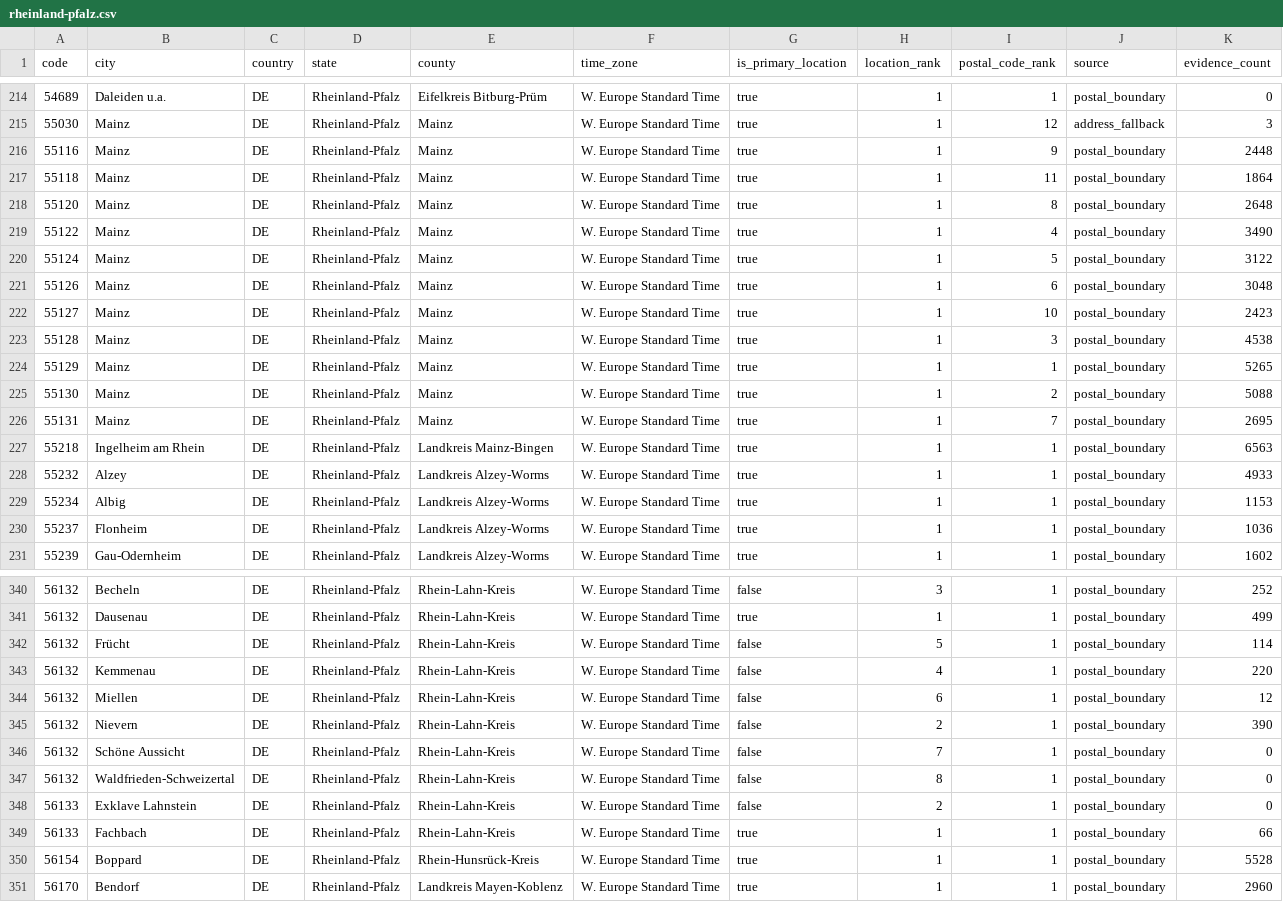
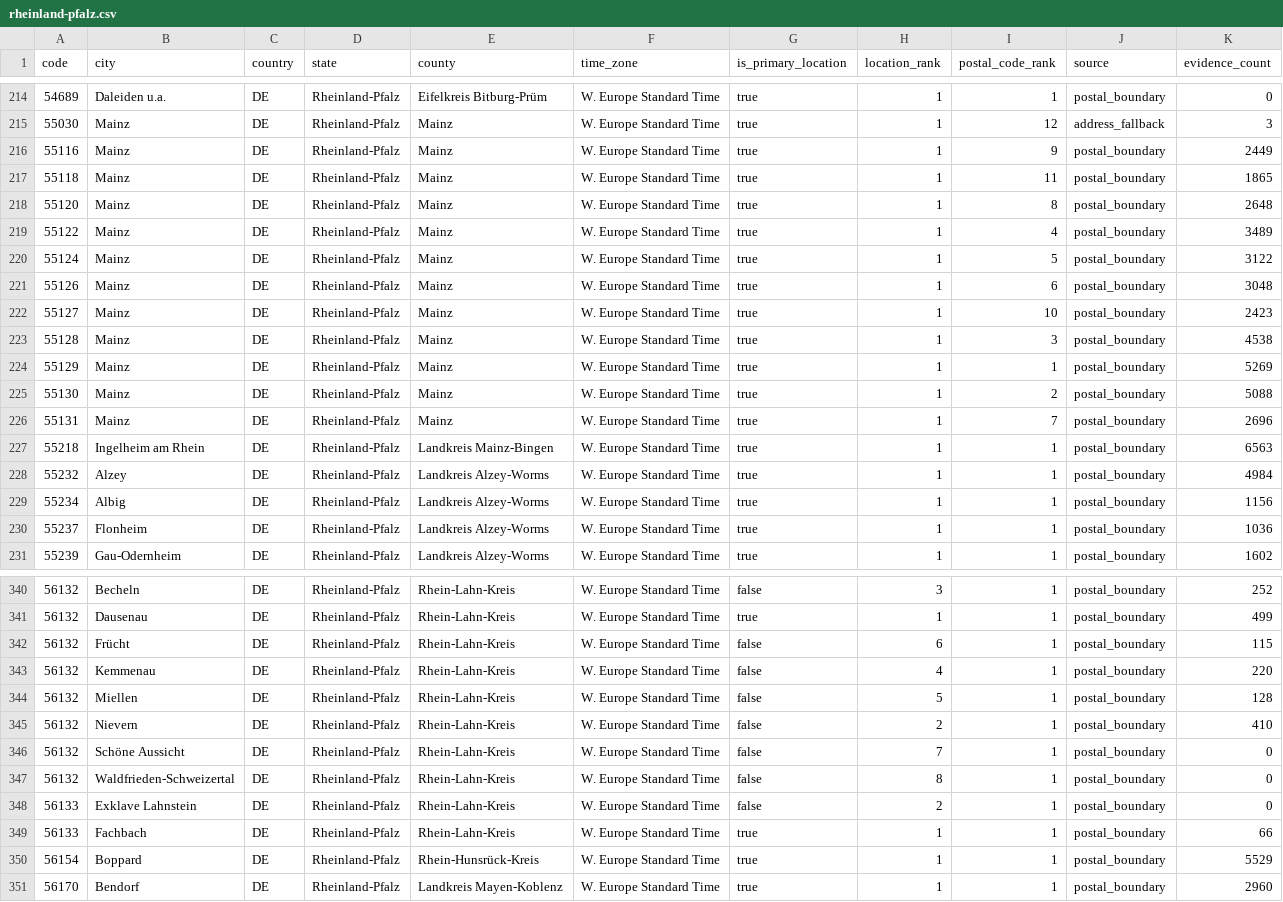
Before and after one commit to Schoenfeld-Solutions/open-postal-codes, a CSV file: data/regional/v1/de/post_code/rheinland-pfalz.csv, drawn as a sheet; only a part is shown, gaps mark what is left out; the diff covers the shown part only.

```diff
--- a/data/regional/v1/de/post_code/rheinland-pfalz.csv
+++ b/data/regional/v1/de/post_code/rheinland-pfalz.csv
@@ -215,6 +215,6 @@ code,city,country,state,county,time_zone,is_primary_location,location_rank,posta
 55030,Mainz,DE,Rheinland-Pfalz,Mainz,W. Europe Standard Time,true,1,12,address_fallback,3
-55116,Mainz,DE,Rheinland-Pfalz,Mainz,W. Europe Standard Time,true,1,9,postal_boundary,2448
-55118,Mainz,DE,Rheinland-Pfalz,Mainz,W. Europe Standard Time,true,1,11,postal_boundary,1864
+55116,Mainz,DE,Rheinland-Pfalz,Mainz,W. Europe Standard Time,true,1,9,postal_boundary,2449
+55118,Mainz,DE,Rheinland-Pfalz,Mainz,W. Europe Standard Time,true,1,11,postal_boundary,1865
 55120,Mainz,DE,Rheinland-Pfalz,Mainz,W. Europe Standard Time,true,1,8,postal_boundary,2648
-55122,Mainz,DE,Rheinland-Pfalz,Mainz,W. Europe Standard Time,true,1,4,postal_boundary,3490
+55122,Mainz,DE,Rheinland-Pfalz,Mainz,W. Europe Standard Time,true,1,4,postal_boundary,3489
 55124,Mainz,DE,Rheinland-Pfalz,Mainz,W. Europe Standard Time,true,1,5,postal_boundary,3122
@@ -223,8 +223,8 @@ code,city,country,state,county,time_zone,is_primary_location,location_rank,posta
 55128,Mainz,DE,Rheinland-Pfalz,Mainz,W. Europe Standard Time,true,1,3,postal_boundary,4538
-55129,Mainz,DE,Rheinland-Pfalz,Mainz,W. Europe Standard Time,true,1,1,postal_boundary,5265
+55129,Mainz,DE,Rheinland-Pfalz,Mainz,W. Europe Standard Time,true,1,1,postal_boundary,5269
 55130,Mainz,DE,Rheinland-Pfalz,Mainz,W. Europe Standard Time,true,1,2,postal_boundary,5088
-55131,Mainz,DE,Rheinland-Pfalz,Mainz,W. Europe Standard Time,true,1,7,postal_boundary,2695
+55131,Mainz,DE,Rheinland-Pfalz,Mainz,W. Europe Standard Time,true,1,7,postal_boundary,2696
 55218,Ingelheim am Rhein,DE,Rheinland-Pfalz,Landkreis Mainz-Bingen,W. Europe Standard Time,true,1,1,postal_boundary,6563
-55232,Alzey,DE,Rheinland-Pfalz,Landkreis Alzey-Worms,W. Europe Standard Time,true,1,1,postal_boundary,4933
-55234,Albig,DE,Rheinland-Pfalz,Landkreis Alzey-Worms,W. Europe Standard Time,true,1,1,postal_boundary,1153
+55232,Alzey,DE,Rheinland-Pfalz,Landkreis Alzey-Worms,W. Europe Standard Time,true,1,1,postal_boundary,4984
+55234,Albig,DE,Rheinland-Pfalz,Landkreis Alzey-Worms,W. Europe Standard Time,true,1,1,postal_boundary,1156
 55237,Flonheim,DE,Rheinland-Pfalz,Landkreis Alzey-Worms,W. Europe Standard Time,true,1,1,postal_boundary,1036
@@ -341,6 +341,6 @@ code,city,country,state,county,time_zone,is_primary_location,location_rank,posta
 56132,Dausenau,DE,Rheinland-Pfalz,Rhein-Lahn-Kreis,W. Europe Standard Time,true,1,1,postal_boundary,499
-56132,Frücht,DE,Rheinland-Pfalz,Rhein-Lahn-Kreis,W. Europe Standard Time,false,5,1,postal_boundary,114
+56132,Frücht,DE,Rheinland-Pfalz,Rhein-Lahn-Kreis,W. Europe Standard Time,false,6,1,postal_boundary,115
 56132,Kemmenau,DE,Rheinland-Pfalz,Rhein-Lahn-Kreis,W. Europe Standard Time,false,4,1,postal_boundary,220
-56132,Miellen,DE,Rheinland-Pfalz,Rhein-Lahn-Kreis,W. Europe Standard Time,false,6,1,postal_boundary,12
-56132,Nievern,DE,Rheinland-Pfalz,Rhein-Lahn-Kreis,W. Europe Standard Time,false,2,1,postal_boundary,390
+56132,Miellen,DE,Rheinland-Pfalz,Rhein-Lahn-Kreis,W. Europe Standard Time,false,5,1,postal_boundary,128
+56132,Nievern,DE,Rheinland-Pfalz,Rhein-Lahn-Kreis,W. Europe Standard Time,false,2,1,postal_boundary,410
 56132,Schöne Aussicht,DE,Rheinland-Pfalz,Rhein-Lahn-Kreis,W. Europe Standard Time,false,7,1,postal_boundary,0
@@ -349,3 +349,3 @@ code,city,country,state,county,time_zone,is_primary_location,location_rank,posta
 56133,Fachbach,DE,Rheinland-Pfalz,Rhein-Lahn-Kreis,W. Europe Standard Time,true,1,1,postal_boundary,66
-56154,Boppard,DE,Rheinland-Pfalz,Rhein-Hunsrück-Kreis,W. Europe Standard Time,true,1,1,postal_boundary,5528
+56154,Boppard,DE,Rheinland-Pfalz,Rhein-Hunsrück-Kreis,W. Europe Standard Time,true,1,1,postal_boundary,5529
 56170,Bendorf,DE,Rheinland-Pfalz,Landkreis Mayen-Koblenz,W. Europe Standard Time,true,1,1,postal_boundary,2960
```
Also changed, not shown: 40 edited cells elsewhere in this file, data/public/v1/at/post_code.csv, data/public/v1/ch/post_code.csv, 24 other files.
